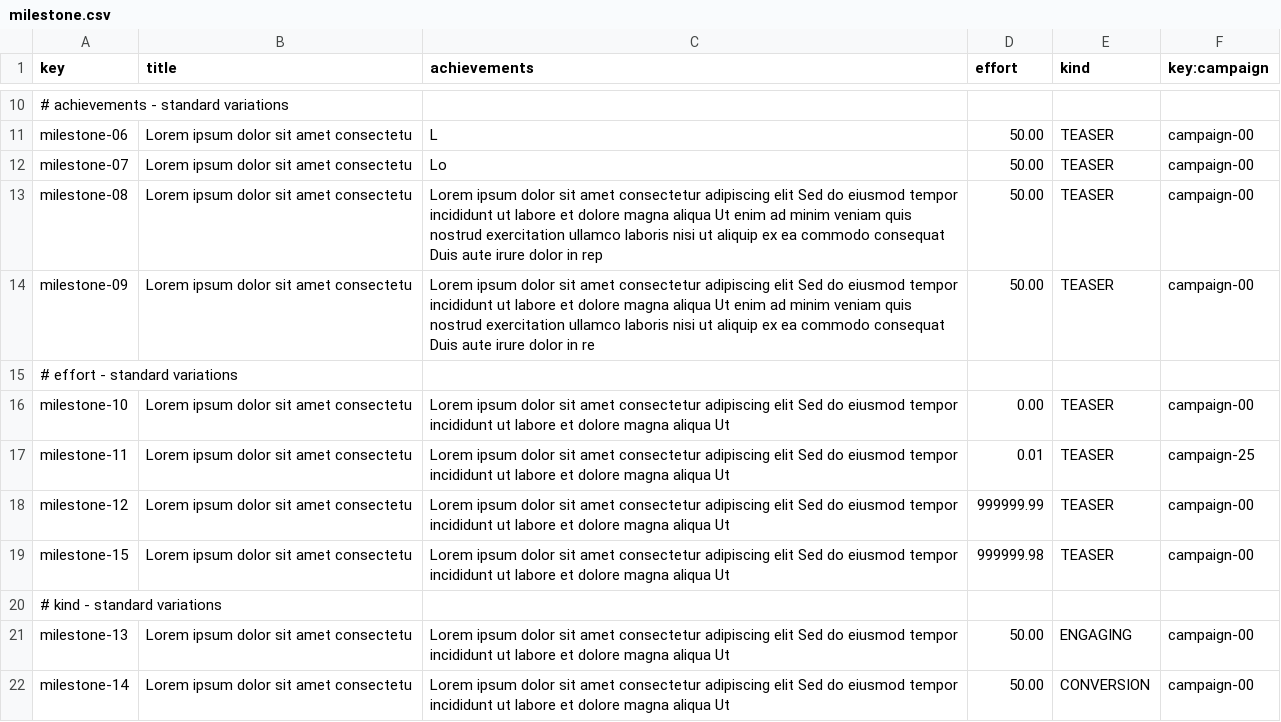
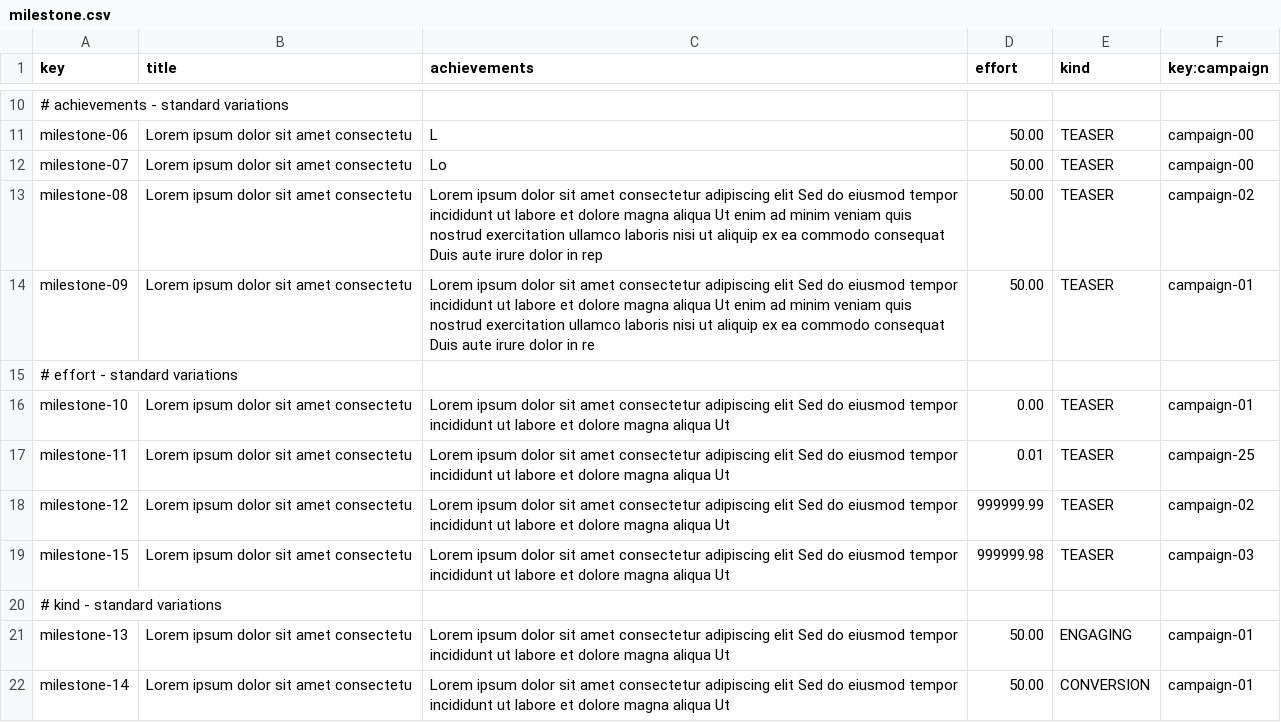
Before and after one commit to ThePayan/Acme-Starters-C, a CSV file: src/main/resources/WEB-INF/data/sample/batch-01/milestone.csv, drawn as a sheet; only a part is shown, gaps mark what is left out.

```diff
--- a/src/main/resources/WEB-INF/data/sample/batch-01/milestone.csv
+++ b/src/main/resources/WEB-INF/data/sample/batch-01/milestone.csv
@@ -12,11 +12,11 @@ milestone-06,Lorem ipsum dolor sit amet consectetu,L,50.00,TEASER,campaign-00
 milestone-07,Lorem ipsum dolor sit amet consectetu,Lo,50.00,TEASER,campaign-00
-milestone-08,Lorem ipsum dolor sit amet consectetu,Lorem ipsum dolor sit amet consectetur adipiscing elit Sed do eiusmod tempor incididunt ut labore et dolore magna aliqua Ut enim ad minim veniam quis nostrud exercitation ullamco laboris nisi ut aliquip ex ea commodo consequat Duis aute irure dolor in rep,50.00,TEASER,campaign-00
-milestone-09,Lorem ipsum dolor sit amet consectetu,Lorem ipsum dolor sit amet consectetur adipiscing elit Sed do eiusmod tempor incididunt ut labore et dolore magna aliqua Ut enim ad minim veniam quis nostrud exercitation ullamco laboris nisi ut aliquip ex ea commodo consequat Duis aute irure dolor in re,50.00,TEASER,campaign-00
+milestone-08,Lorem ipsum dolor sit amet consectetu,Lorem ipsum dolor sit amet consectetur adipiscing elit Sed do eiusmod tempor incididunt ut labore et dolore magna aliqua Ut enim ad minim veniam quis nostrud exercitation ullamco laboris nisi ut aliquip ex ea commodo consequat Duis aute irure dolor in rep,50.00,TEASER,campaign-02
+milestone-09,Lorem ipsum dolor sit amet consectetu,Lorem ipsum dolor sit amet consectetur adipiscing elit Sed do eiusmod tempor incididunt ut labore et dolore magna aliqua Ut enim ad minim veniam quis nostrud exercitation ullamco laboris nisi ut aliquip ex ea commodo consequat Duis aute irure dolor in re,50.00,TEASER,campaign-01
 # effort - standard variations,,,,,
-milestone-10,Lorem ipsum dolor sit amet consectetu,Lorem ipsum dolor sit amet consectetur adipiscing elit Sed do eiusmod tempor incididunt ut labore et dolore magna aliqua Ut,0.00,TEASER,campaign-00
+milestone-10,Lorem ipsum dolor sit amet consectetu,Lorem ipsum dolor sit amet consectetur adipiscing elit Sed do eiusmod tempor incididunt ut labore et dolore magna aliqua Ut,0.00,TEASER,campaign-01
 milestone-11,Lorem ipsum dolor sit amet consectetu,Lorem ipsum dolor sit amet consectetur adipiscing elit Sed do eiusmod tempor incididunt ut labore et dolore magna aliqua Ut,0.01,TEASER,campaign-25
-milestone-12,Lorem ipsum dolor sit amet consectetu,Lorem ipsum dolor sit amet consectetur adipiscing elit Sed do eiusmod tempor incididunt ut labore et dolore magna aliqua Ut,999999.99,TEASER,campaign-00
-milestone-15,Lorem ipsum dolor sit amet consectetu,Lorem ipsum dolor sit amet consectetur adipiscing elit Sed do eiusmod tempor incididunt ut labore et dolore magna aliqua Ut,999999.98,TEASER,campaign-00
+milestone-12,Lorem ipsum dolor sit amet consectetu,Lorem ipsum dolor sit amet consectetur adipiscing elit Sed do eiusmod tempor incididunt ut labore et dolore magna aliqua Ut,999999.99,TEASER,campaign-02
+milestone-15,Lorem ipsum dolor sit amet consectetu,Lorem ipsum dolor sit amet consectetur adipiscing elit Sed do eiusmod tempor incididunt ut labore et dolore magna aliqua Ut,999999.98,TEASER,campaign-03
 # kind - standard variations,,,,,
-milestone-13,Lorem ipsum dolor sit amet consectetu,Lorem ipsum dolor sit amet consectetur adipiscing elit Sed do eiusmod tempor incididunt ut labore et dolore magna aliqua Ut,50.00,ENGAGING,campaign-00
-milestone-14,Lorem ipsum dolor sit amet consectetu,Lorem ipsum dolor sit amet consectetur adipiscing elit Sed do eiusmod tempor incididunt ut labore et dolore magna aliqua Ut,50.00,CONVERSION,campaign-00
+milestone-13,Lorem ipsum dolor sit amet consectetu,Lorem ipsum dolor sit amet consectetur adipiscing elit Sed do eiusmod tempor incididunt ut labore et dolore magna aliqua Ut,50.00,ENGAGING,campaign-01
+milestone-14,Lorem ipsum dolor sit amet consectetu,Lorem ipsum dolor sit amet consectetur adipiscing elit Sed do eiusmod tempor incididunt ut labore et dolore magna aliqua Ut,50.00,CONVERSION,campaign-01
```
Also changed, not shown: src/main/resources/WEB-INF/data/sample/batch-01/campaign.csv, src/main/resources/WEB-INF/data/sample/batch-01/user-account.csv, 16 other files.
